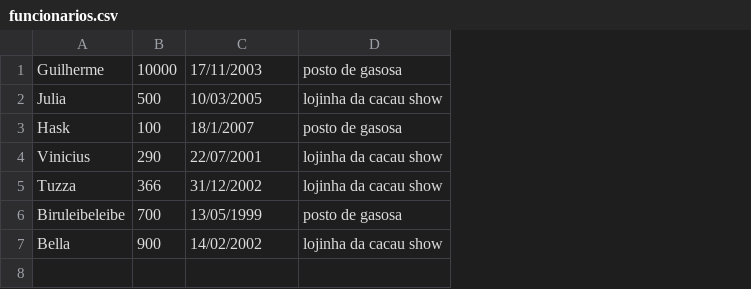
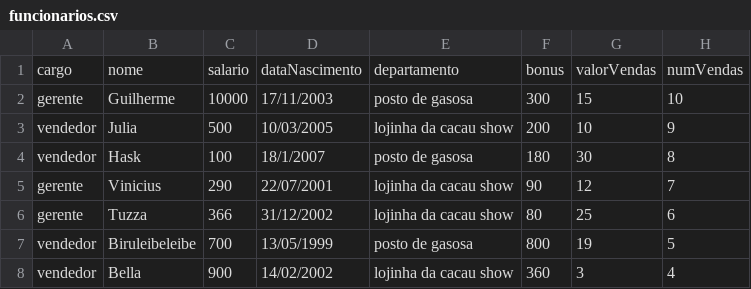
Before and after one commit to h-alves/POO-PjBL, a CSV file: bin/main/funcionarios.csv, drawn as a sheet; addresses are those after the commit; the diff names each change by its address in the sheet, - before the commit and + after, or states it on an @@ line.

Commit message:
foi feito a lógica para ele ler o arquivo csv e se o cargo for gerente ele le ate bonus, ou se for vendedor ele as colunas referente ao vendedor da super classe e mais os atrubutos da propria classe vendedor que é valorVendas e numVendas.

```diff
--- a/bin/main/funcionarios.csv
+++ b/bin/main/funcionarios.csv
+column A, rows 2-8: gerente | vendedor | vendedor | gerente | gerente | vendedor | vendedor
+column F, rows 2-8: 300 | 200 | 180 | 90 | 80 | 800 | 360
+column G, rows 2-8: 15 | 10 | 30 | 12 | 25 | 19 | 3
+column H, rows 2-8: 10 | 9 | 8 | 7 | 6 | 5 | 4
+row 1: cargo | nome | salario | dataNascimento | departamento | bonus | valorVendas | numVendas
```
Also changed, not shown: src/main/funcionarios.csv, 2 other files.
